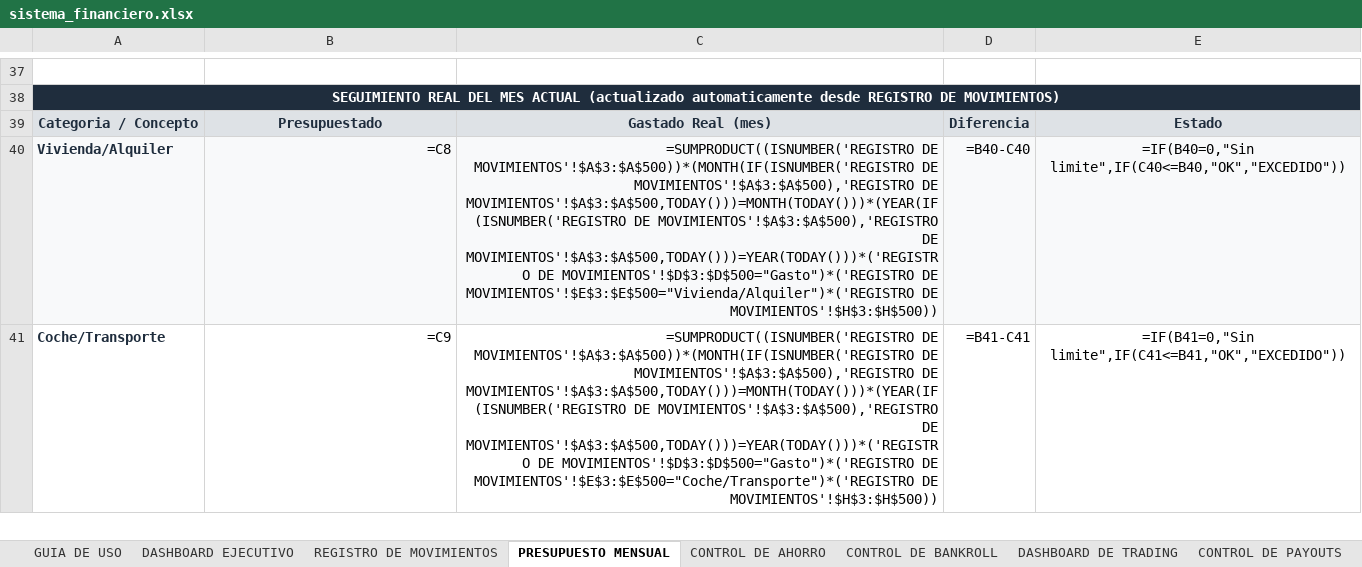
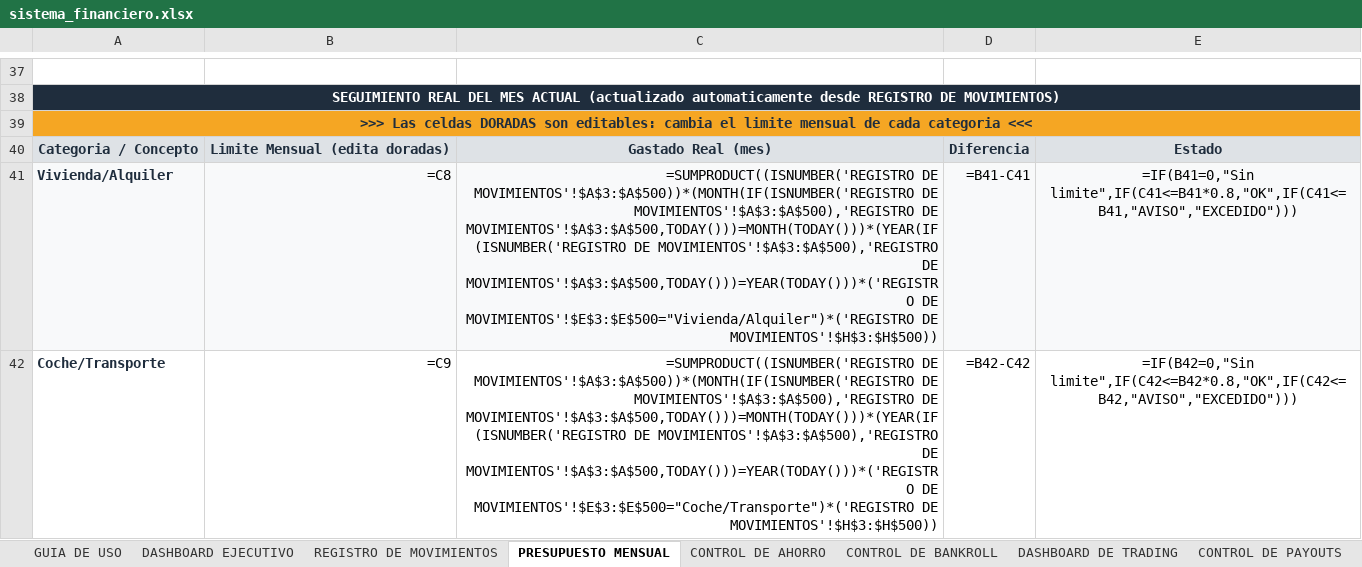
Before and after one commit to jraimundogonzalez-cmd/jonatan, an Excel workbook: sistema_financiero.xlsx, sheet PRESUPUESTO MENSUAL, drawn as a sheet; only a part is shown, gaps mark what is left out; values as stored, in another font and other column widths than the file's, no borders; formulas without a stored value are shown as written; conditional formats not drawn; addresses are those after the commit; the diff covers the shown part only; the diff names each change by its address in the sheet, - before the commit and + after, or states it on an @@ line.

```diff
--- a/sistema_financiero.xlsx (sheet PRESUPUESTO MENSUAL)
+++ b/sistema_financiero.xlsx (sheet PRESUPUESTO MENSUAL)
+row 39: >>> Las celdas DORADAS son editables: cambia el limite mensual de cada categoria <<<
-B40: Presupuestado
+B40: Limite Mensual (edita doradas)
-C41: …MOVIMIENTOS'!$A$3:$A$500,TODAY()))=YEAR(TODAY()))*('REGISTRO DE MOVIMIENTOS'!$D$3:$D$500="Gasto")*('REGISTRO DE MOVIMIENTOS'!$E$3:$E$500="Vivienda/Alquiler")*('REGISTRO DE…
+C41: …MOVIMIENTOS'!$A$3:$A$500,TODAY()))=YEAR(TODAY()))*('REGISTRO DE MOVIMIENTOS'!$E$3:$E$500="Vivienda/Alquiler")*('REGISTRO DE…
-D41: =B40-C40
+D41: =B41-C41
-E41: =IF(B40=0,"Sin limite",IF(C40<=B40,"OK","EXCEDIDO"))
+E41: =IF(B41=0,"Sin limite",IF(C41<=B41*0.8,"OK",IF(C41<=B41,"AVISO","EXCEDIDO")))
-C42: …MOVIMIENTOS'!$A$3:$A$500,TODAY()))=YEAR(TODAY()))*('REGISTRO DE MOVIMIENTOS'!$D$3:$D$500="Gasto")*('REGISTRO DE MOVIMIENTOS'!$E$3:$E$500="Coche/Transporte")*('REGISTRO DE…
+C42: …MOVIMIENTOS'!$A$3:$A$500,TODAY()))=YEAR(TODAY()))*('REGISTRO DE MOVIMIENTOS'!$E$3:$E$500="Coche/Transporte")*('REGISTRO DE…
-D42: =B41-C41
+D42: =B42-C42
-E42: =IF(B41=0,"Sin limite",IF(C41<=B41,"OK","EXCEDIDO"))
+E42: =IF(B42=0,"Sin limite",IF(C42<=B42*0.8,"OK",IF(C42<=B42,"AVISO","EXCEDIDO")))
```
Also changed, not shown: 47 edited cells and cell formats elsewhere in this sheet, sheet REGISTRO DE MOVIMIENTOS, 1 other file.
